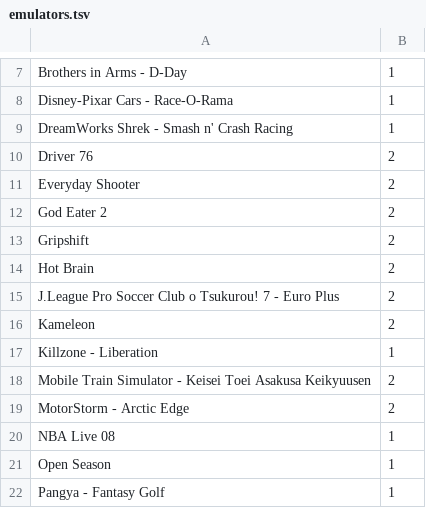
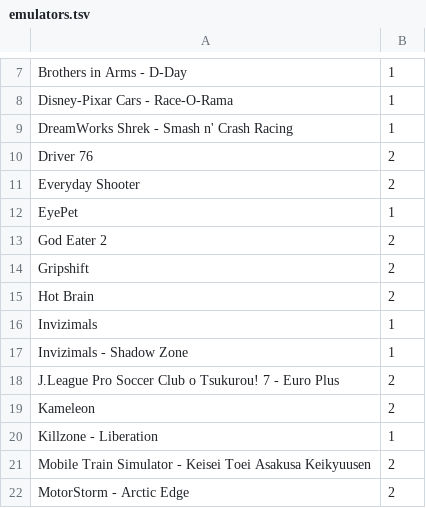
Before and after one commit to obrie/retrokit, a TSV file: config/systems/psp/emulators.tsv, drawn as a sheet; only a part is shown, gaps mark what is left out; the shorter side is filled out with more unchanged rows; the diff names each change by its address in the sheet, - before the commit and + after, or states it on an @@ line.

Commit message:
psp: Improve filtering and emulator compatibility ratings

```diff
--- a/config/systems/psp/emulators.tsv
+++ b/config/systems/psp/emulators.tsv
+row 12: EyePet | 1
+row 16: Invizimals | 1
+row 17: Invizimals - Shadow Zone | 1
```
Also changed, not shown: 1 other file.
